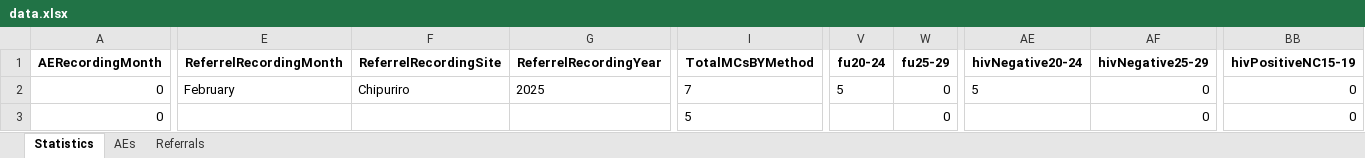
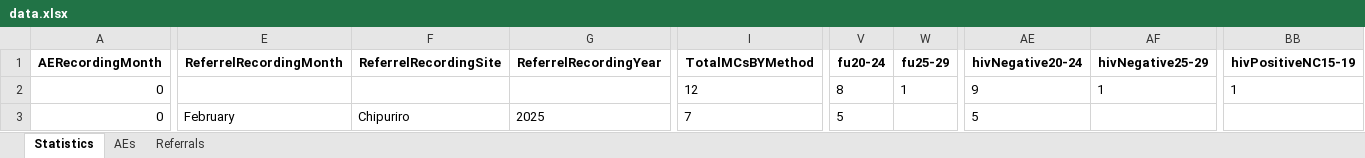
Before and after one commit to ashleymutenha/zazic-commcareManipulation, an Excel workbook: data.xlsx, sheet Statistics, drawn as a sheet; only a part is shown, gaps mark what is left out; values as stored, in another font and other column widths than the file's, no borders; the diff covers the shown part only; the diff names each change by its address in the sheet, - before the commit and + after, or states it on an @@ line.

```diff
--- a/data.xlsx (sheet Statistics)
+++ b/data.xlsx (sheet Statistics)
-E2 (ReferrelRecordingMonth): February
+E2 (ReferrelRecordingMonth): (empty)
-F2 (ReferrelRecordingSite): Chipuriro
+F2 (ReferrelRecordingSite): (empty)
-G2 (ReferrelRecordingYear): 2025
+G2 (ReferrelRecordingYear): (empty)
-I2 (TotalMCsBYMethod): 7
+I2 (TotalMCsBYMethod): 12
-V2 (fu20-24): 5
+V2 (fu20-24): 8
-W2 (fu25-29): 0
+W2 (fu25-29): 1
-AE2 (hivNegative20-24): 5
+AE2 (hivNegative20-24): 9
-AF2 (hivNegative25-29): 0
+AF2 (hivNegative25-29): 1
-BB2 (hivPositiveNC15-19): 0
+BB2 (hivPositiveNC15-19): 1
-E3 (ReferrelRecordingMonth): (empty)
+E3 (ReferrelRecordingMonth): February
-F3 (ReferrelRecordingSite): (empty)
+F3 (ReferrelRecordingSite): Chipuriro
-G3 (ReferrelRecordingYear): (empty)
+G3 (ReferrelRecordingYear): 2025
-I3 (TotalMCsBYMethod): 5
+I3 (TotalMCsBYMethod): 7
-V3 (fu20-24): (empty)
+V3 (fu20-24): 5
-W3 (fu25-29): 0
+W3 (fu25-29): (empty)
-AE3 (hivNegative20-24): (empty)
+AE3 (hivNegative20-24): 5
-AF3 (hivNegative25-29): 0
+AF3 (hivNegative25-29): (empty)
-BB3 (hivPositiveNC15-19): 0
+BB3 (hivPositiveNC15-19): (empty)
```
Also changed, not shown: 56 edited cells and cell formats elsewhere in this sheet, test.xlsx, 2 other files.
